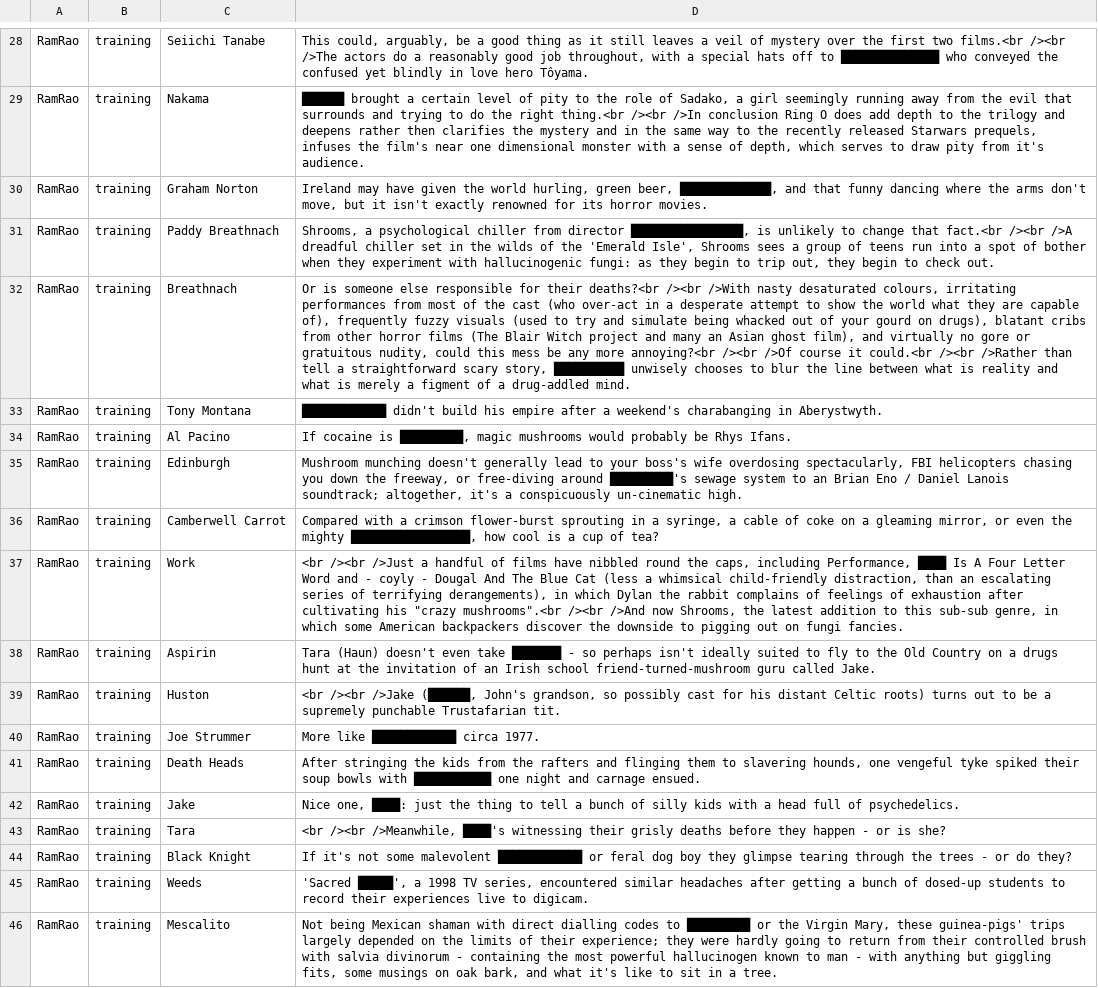
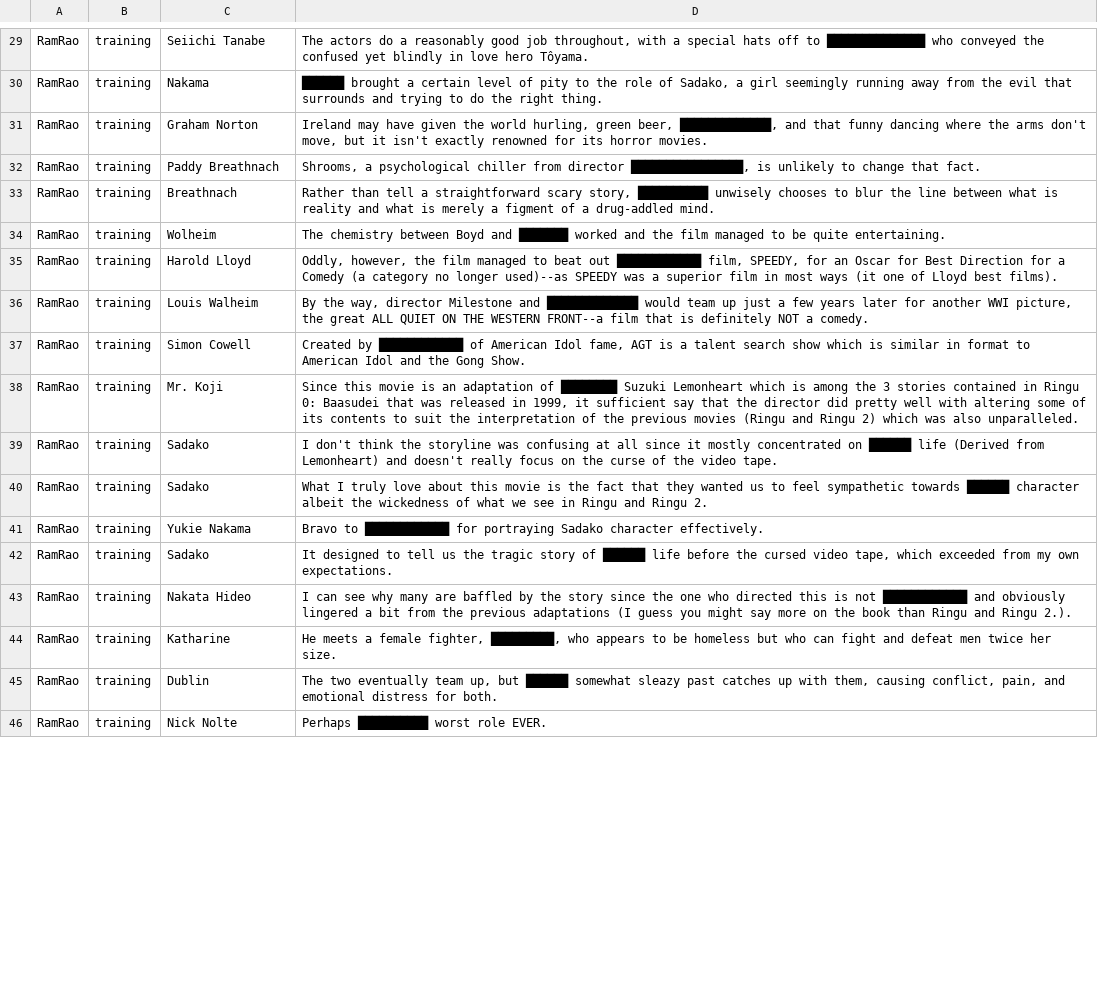
Before and after one commit to ramrao0102/cs5293sp22-project3, a TSV file: output12.tsv, drawn as a sheet; only a part is shown, gaps mark what is left out; removed rows and columns are numbered as before the commit, all else as after; the diff covers the shown part only; the diff names each change by its address in the sheet, - before the commit and + after, or states it on an @@ line.

```diff
--- a/output12.tsv
+++ b/output12.tsv
-D29: This could, arguably, be a good thing as it still leaves a veil of mystery over the first two films.<br /><br />The actors do…
+D29: The actors do…
-D30: …the right thing.<br /><br />In conclusion Ring O does add depth to the trilogy and deepens rather then clarifies the mystery and in the same way to the recently released Starwars prequels, infuses the film's near one dimensional monster with a sense of depth, which serves to draw pity from it's audience.
+D30: …the right thing.
-D32: …change that fact.<br /><br />A dreadful chiller set in the wilds of the 'Emerald Isle', Shrooms sees a group of teens run into a spot of bother when they experiment with hallucinogenic fungi: as they begin to trip out, they begin to check out.
+D32: …change that fact.
-D33: Or is someone else responsible for their deaths?<br /><br />With nasty desaturated colours, irritating performances from most of the cast (who over-act in a desperate attempt to show the world what they are capable of), frequently fuzzy visuals (used to try and simulate being whacked out of your gourd on drugs), blatant cribs from other horror films (The Blair Witch project and many an Asian ghost film), and virtually no gore or gratuitous nudity, could this mess be any more annoying?<br /><br />Of course it could.<br /><br />Rather than tell…
+D33: Rather than tell…
-C34: Tony Montana
+C34: Wolheim
-D34: ████████████ didn't build his empire after a weekend's charabanging in Aberystwyth.
+D34: The chemistry between Boyd and ███████ worked and the film managed to be quite entertaining.
-C35: Al Pacino
+C35: Harold Lloyd
-D35: If cocaine is █████████, magic mushrooms would probably be Rhys Ifans.
+D35: Oddly, however, the film managed to beat out ████████████ film, SPEEDY, for an Oscar for Best Direction for a Comedy (a category no longer used)--as SPEEDY was a superior film in most ways (it one of Lloyd best films).
-C36: Edinburgh
+C36: Louis Walheim
-D36: Mushroom munching doesn't generally lead to your boss's wife overdosing spectacularly, FBI helicopters chasing you down the freeway, or free-diving around █████████'s sewage system to an Brian Eno / Daniel Lanois soundtrack; altogether, it's a conspicuously un-cinematic high.
+D36: By the way, director Milestone and █████████████ would team up just a few years later for another WWI picture, the great ALL QUIET ON THE WESTERN FRONT--a film that is definitely NOT a comedy.
-C37: Camberwell Carrot
+C37: Simon Cowell
-D37: Compared with a crimson flower-burst sprouting in a syringe, a cable of coke on a gleaming mirror, or even the mighty █████████████████, how cool is a cup of tea?
+D37: Created by ████████████ of American Idol fame, AGT is a talent search show which is similar in format to American Idol and the Gong Show.
-C38: Work
+C38: Mr. Koji
-D38: <br /><br />Just a handful of films have nibbled round the caps, including Performance, ████ Is A Four Letter Word and - coyly - Dougal And The Blue Cat (less a whimsical child-friendly distraction, than an escalating series of terrifying derangements), in which Dylan the rabbit complains of feelings of exhaustion after cultivating his "crazy mushrooms".<br /><br />And now Shrooms, the latest addition to this sub-sub genre, in which some American backpackers discover the downside to pigging out on fungi fancies.
+D38: Since this movie is an adaptation of ████████ Suzuki Lemonheart which is among the 3 stories contained in Ringu 0: Baasudei that was released in 1999, it sufficient say that the director did pretty well with altering some of its contents to suit the interpretation of the previous movies (Ringu and Ringu 2) which was also unparalleled.
-C39: Aspirin
+C39: Sadako
-D39: Tara (Haun) doesn't even take ███████ - so perhaps isn't ideally suited to fly to the Old Country on a drugs hunt at the invitation of an Irish school friend-turned-mushroom guru called Jake.
+D39: I don't think the storyline was confusing at all since it mostly concentrated on ██████ life (Derived from Lemonheart) and doesn't really focus on the curse of the video tape.
-C40: Huston
+C40: Sadako
-D40: <br /><br />Jake (██████, John's grandson, so possibly cast for his distant Celtic roots) turns out to be a supremely punchable Trustafarian tit.
+D40: What I truly love about this movie is the fact that they wanted us to feel sympathetic towards ██████ character albeit the wickedness of what we see in Ringu and Ringu 2.
-C41: Joe Strummer
+C41: Yukie Nakama
-D41: More like ████████████ circa 1977.
+D41: Bravo to ████████████ for portraying Sadako character effectively.
-row 41: RamRao | training | Death Heads | After stringing the kids from the rafters and flinging them to slavering hounds, one vengeful tyke spiked their soup bowls with ███████████ one night and carnage ensued.
-C42: Jake
+C42: Sadako
-D42: Nice one, ████: just the thing to tell a bunch of silly kids with a head full of psychedelics.
+D42: It designed to tell us the tragic story of ██████ life before the cursed video tape, which exceeded from my own expectations.
-C43: Tara
+C43: Nakata Hideo
-D43: <br /><br />Meanwhile, ████'s witnessing their grisly deaths before they happen - or is she?
+D43: I can see why many are baffled by the story since the one who directed this is not ████████████ and obviously lingered a bit from the previous adaptations (I guess you might say more on the book than Ringu and Ringu 2.).
-C44: Black Knight
+C44: Katharine
-D44: If it's not some malevolent ████████████ or feral dog boy they glimpse tearing through the trees - or do they?
+D44: He meets a female fighter, █████████, who appears to be homeless but who can fight and defeat men twice her size.
-C45: Weeds
+C45: Dublin
-D45: 'Sacred █████', a 1998 TV series, encountered similar headaches after getting a bunch of dosed-up students to record their experiences live to digicam.
+D45: The two eventually team up, but ██████ somewhat sleazy past catches up with them, causing conflict, pain, and emotional distress for both.
-C46: Mescalito
+C46: Nick Nolte
-D46: Not being Mexican shaman with direct dialling codes to █████████ or the Virgin Mary, these guinea-pigs' trips largely depended on the limits of their experience; they were hardly going to return from their controlled brush with salvia divinorum - containing the most powerful hallucinogen known to man - with anything but giggling fits, some musings on oak bark, and what it's like to sit in a tree.
+D46: Perhaps ██████████ worst role EVER.
```
Also changed, not shown: 3 added rows, 2 removed rows and 97 edited cells elsewhere in this file, 47 other files.
